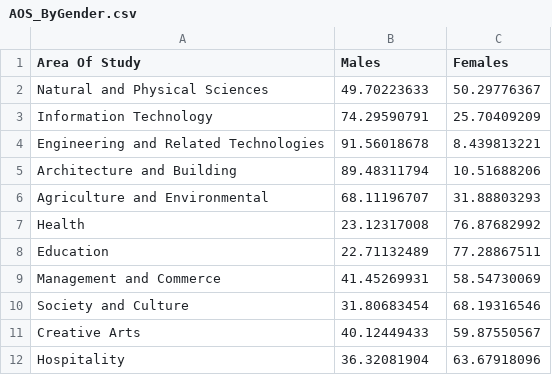
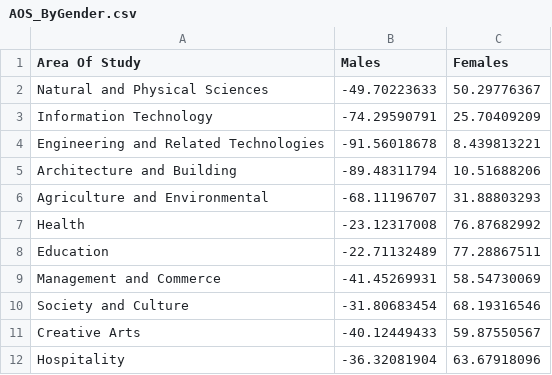
Before and after one commit to tvog0001/3179_Vis2, a CSV file: cleaned_data/AOS_ByGender.csv, drawn as a sheet.

Commit message:
Update AOS_ByGender.csv

```diff
--- a/cleaned_data/AOS_ByGender.csv
+++ b/cleaned_data/AOS_ByGender.csv
@@ -1,12 +1,12 @@
 Area Of Study,Males,Females
-Natural and Physical Sciences,49.70223633,50.29776367
-Information Technology,74.29590791,25.70409209
-Engineering and Related Technologies,91.56018678,8.439813221
-Architecture and Building,89.48311794,10.51688206
-Agriculture and Environmental,68.11196707,31.88803293
-Health,23.12317008,76.87682992
-Education,22.71132489,77.28867511
-Management and Commerce,41.45269931,58.54730069
-Society and Culture,31.80683454,68.19316546
-Creative Arts,40.12449433,59.87550567
-Hospitality,36.32081904,63.67918096
+Natural and Physical Sciences,-49.70223633,50.29776367
+Information Technology,-74.29590791,25.70409209
+Engineering and Related Technologies,-91.56018678,8.439813221
+Architecture and Building,-89.48311794,10.51688206
+Agriculture and Environmental,-68.11196707,31.88803293
+Health,-23.12317008,76.87682992
+Education,-22.71132489,77.28867511
+Management and Commerce,-41.45269931,58.54730069
+Society and Culture,-31.80683454,68.19316546
+Creative Arts,-40.12449433,59.87550567
+Hospitality,-36.32081904,63.67918096
```
